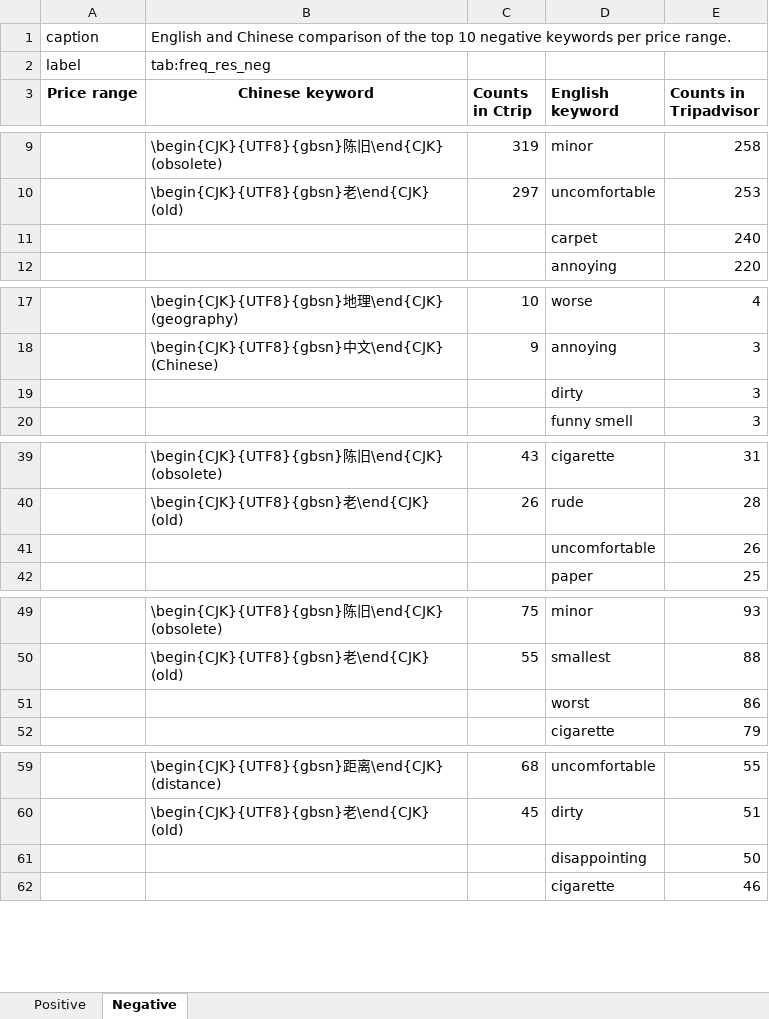
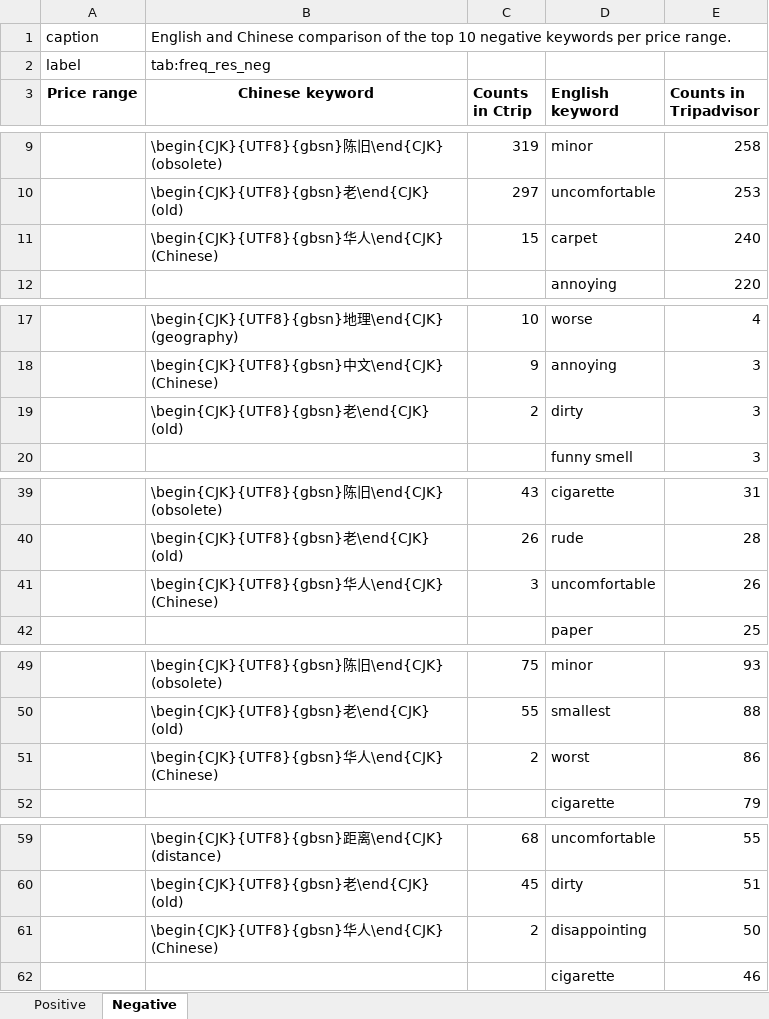
Before and after one commit to elisa-aleman/latex-itt, an Excel workbook: Z_tables/Keyword_Frequency__zh-en-comparison.xlsx, sheet Negative, drawn as a sheet; only a part is shown, gaps mark what is left out; values as stored, in another font and other column widths than the file's, no borders; the diff covers the shown part only; the diff names each change by its address in the sheet, - before the commit and + after, or states it on an @@ line.

```diff
--- a/Z_tables/Keyword_Frequency__zh-en-comparison.xlsx (sheet Negative)
+++ b/Z_tables/Keyword_Frequency__zh-en-comparison.xlsx (sheet Negative)
-B11 (Chinese keyword): (empty)
+B11 (Chinese keyword): \begin{CJK}{UTF8}{gbsn}华人\end{CJK} (Chinese)
-C11 (Counts in Ctrip): (empty)
+C11 (Counts in Ctrip): 15
-B19 (Chinese keyword): (empty)
+B19 (Chinese keyword): \begin{CJK}{UTF8}{gbsn}老\end{CJK} (old)
-C19 (Counts in Ctrip): (empty)
+C19 (Counts in Ctrip): 2
-B41 (Chinese keyword): (empty)
+B41 (Chinese keyword): \begin{CJK}{UTF8}{gbsn}华人\end{CJK} (Chinese)
-C41 (Counts in Ctrip): (empty)
+C41 (Counts in Ctrip): 3
-B51 (Chinese keyword): (empty)
+B51 (Chinese keyword): \begin{CJK}{UTF8}{gbsn}华人\end{CJK} (Chinese)
-C51 (Counts in Ctrip): (empty)
+C51 (Counts in Ctrip): 2
-B61 (Chinese keyword): (empty)
+B61 (Chinese keyword): \begin{CJK}{UTF8}{gbsn}华人\end{CJK} (Chinese)
-C61 (Counts in Ctrip): (empty)
+C61 (Counts in Ctrip): 2
```
Also changed, not shown: 2 edited cells elsewhere in this sheet, sheet Positive, Z_tables/Results_Chinese.xlsx, Z_tables/Results_English.xlsx, 13 other files.
